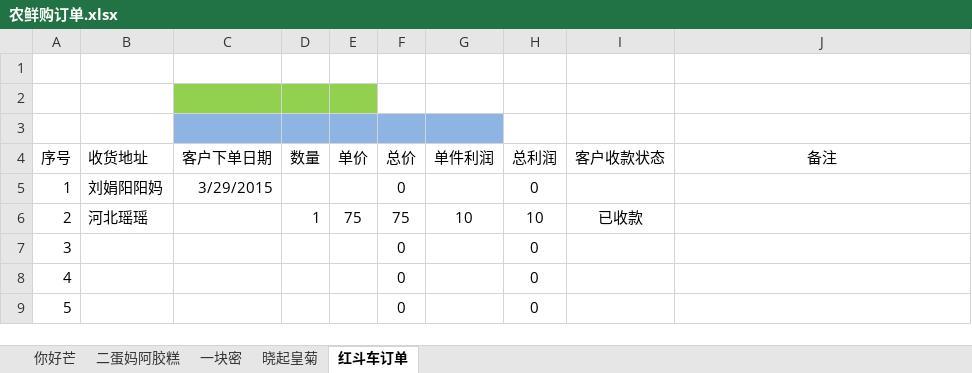
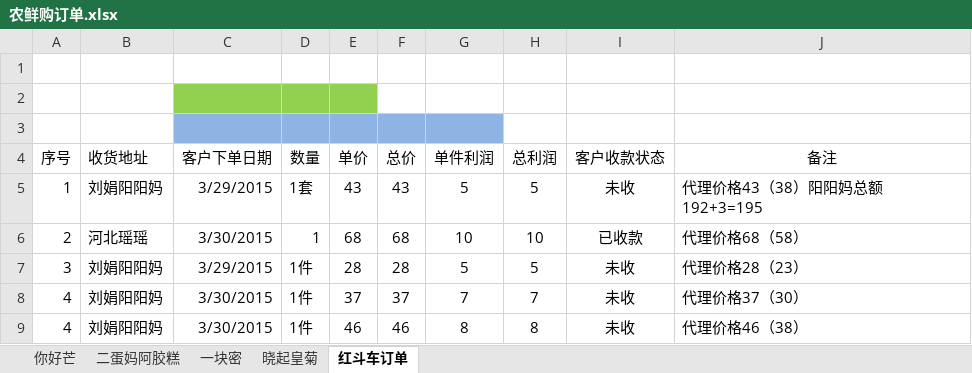
Before and after one commit to ettor/miyou, an Excel workbook: Documents/农鲜购订单.xlsx, sheet 红斗车订单, drawn as a sheet; only a part is shown; values as stored, in another font and other column widths than the file's, no borders; removed rows and columns are numbered as before the commit, all else as after; the diff covers the shown part only; the diff names each change by its address in the sheet, - before the commit and + after, or states it on an @@ line.

```diff
--- a/Documents/农鲜购订单.xlsx (sheet 红斗车订单)
+++ b/Documents/农鲜购订单.xlsx (sheet 红斗车订单)
-D5 (数量): (empty)
+D5 (数量): 1套
-E5 (单价): (empty)
+E5 (单价): 43
-F5 (总价): 0
+F5 (总价): 43
-G5 (单件利润): (empty)
+G5 (单件利润): 5
-H5 (总利润): 0
+H5 (总利润): 5
-I5 (客户收款状态): (empty)
+I5 (客户收款状态): 未收
-J5 (备注): (empty)
+J5 (备注): 代理价格43（38）阳阳妈总额192+3=195
-C6 (客户下单日期): (empty)
+C6 (客户下单日期): 3/30/2015
-E6 (单价): 75
+E6 (单价): 68
-F6 (总价): 75
+F6 (总价): 68
-J6 (备注): (empty)
+J6 (备注): 代理价格68（58）
-B7:B8 (收货地址): (empty)
+B7:B8 (收货地址): 刘娟阳阳妈
-C7 (客户下单日期): (empty)
+C7 (客户下单日期): 3/29/2015
-D7:D8 (数量): (empty)
+D7:D8 (数量): 1件
-E7 (单价): (empty)
+E7 (单价): 28
-F7 (总价): 0
+F7 (总价): 28
-G7 (单件利润): (empty)
+G7 (单件利润): 5
-H7 (总利润): 0
+H7 (总利润): 5
-I7:I8 (客户收款状态): (empty)
+I7:I8 (客户收款状态): 未收
-J7 (备注): (empty)
+J7 (备注): 代理价格28（23）
-C8 (客户下单日期): (empty)
+C8 (客户下单日期): 3/30/2015
-E8 (单价): (empty)
+E8 (单价): 37
-F8 (总价): 0
+F8 (总价): 37
-G8 (单件利润): (empty)
+G8 (单件利润): 7
-H8 (总利润): 0
+H8 (总利润): 7
-J8 (备注): (empty)
+J8 (备注): 代理价格37（30）
-row 9: 5 |  |  |  |  | 0 |  | 0
+row 9: 4 | 刘娟阳阳妈 | 3/30/2015 | 1件 | 46 | 46 | 8 | 8 | 未收 | 代理价格46（38）
```
Also changed, not shown: 41 edited cells elsewhere in this sheet, sheet 你好芒, sheet 一块密, sheet 晓起皇菊.
